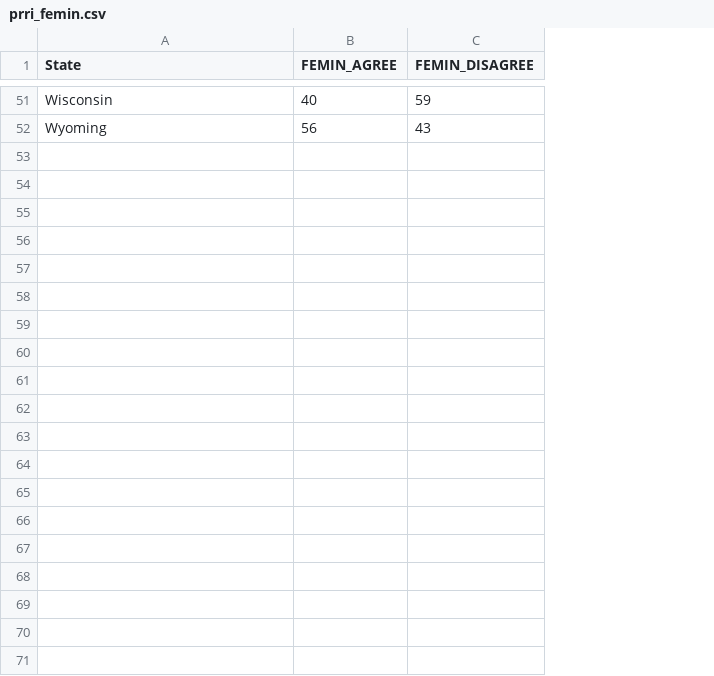
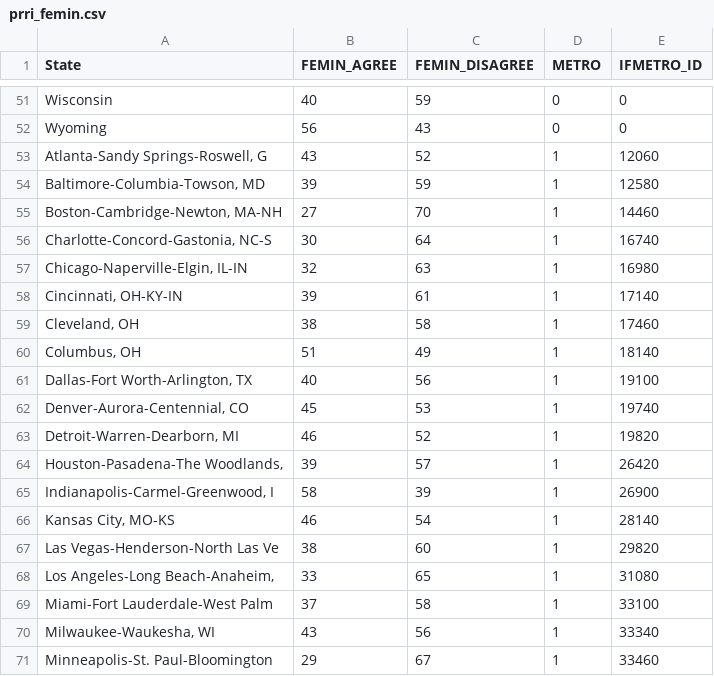
Before and after one commit to miamai77/511_final_proj, a CSV file: data/prri_femin.csv, drawn as a sheet; only a part is shown, gaps mark what is left out; the diff covers the shown part only; the diff names each change by its address in the sheet, - before the commit and + after, or states it on an @@ line.

```diff
--- a/data/prri_femin.csv
+++ b/data/prri_femin.csv
+column D (METRO), rows 51-52: 0 | 0
+column E (IFMETRO_ID), rows 51-52: 0 | 0
+row 53: Atlanta-Sandy Springs-Roswell, G | 43 | 52 | 1 | 12060
+row 54: Baltimore-Columbia-Towson, MD | 39 | 59 | 1 | 12580
+row 55: Boston-Cambridge-Newton, MA-NH | 27 | 70 | 1 | 14460
+row 56: Charlotte-Concord-Gastonia, NC-S | 30 | 64 | 1 | 16740
+row 57: Chicago-Naperville-Elgin, IL-IN | 32 | 63 | 1 | 16980
+row 58: Cincinnati, OH-KY-IN | 39 | 61 | 1 | 17140
+row 59: Cleveland, OH | 38 | 58 | 1 | 17460
+row 60: Columbus, OH | 51 | 49 | 1 | 18140
+row 61: Dallas-Fort Worth-Arlington, TX | 40 | 56 | 1 | 19100
+row 62: Denver-Aurora-Centennial, CO | 45 | 53 | 1 | 19740
+row 63: Detroit-Warren-Dearborn, MI | 46 | 52 | 1 | 19820
+row 64: Houston-Pasadena-The Woodlands, | 39 | 57 | 1 | 26420
+row 65: Indianapolis-Carmel-Greenwood, I | 58 | 39 | 1 | 26900
+row 66: Kansas City, MO-KS | 46 | 54 | 1 | 28140
+row 67: Las Vegas-Henderson-North Las Ve | 38 | 60 | 1 | 29820
+row 68: Los Angeles-Long Beach-Anaheim, | 33 | 65 | 1 | 31080
+row 69: Miami-Fort Lauderdale-West Palm | 37 | 58 | 1 | 33100
+row 70: Milwaukee-Waukesha, WI | 43 | 56 | 1 | 33340
+row 71: Minneapolis-St. Paul-Bloomington | 29 | 67 | 1 | 33460
```
Also changed, not shown: 15 added rows elsewhere in this file, data/prri_violence.csv, 8 other files.
